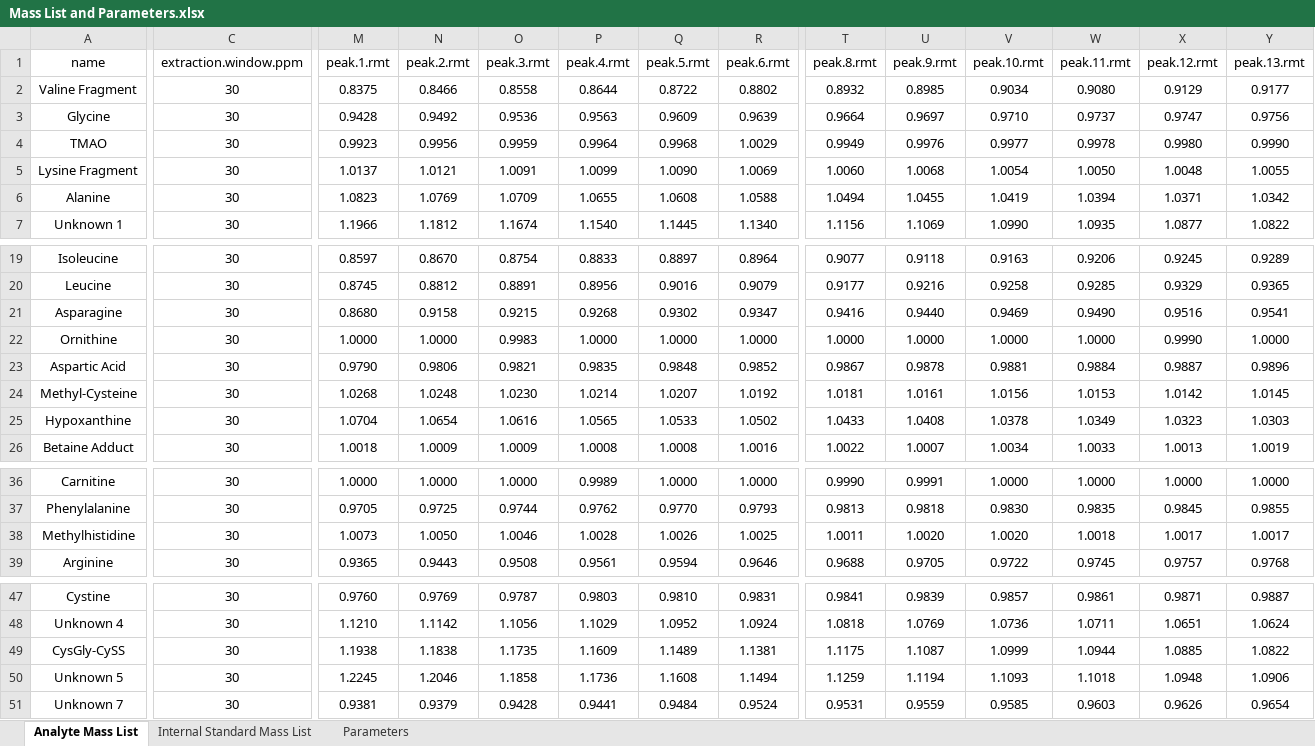
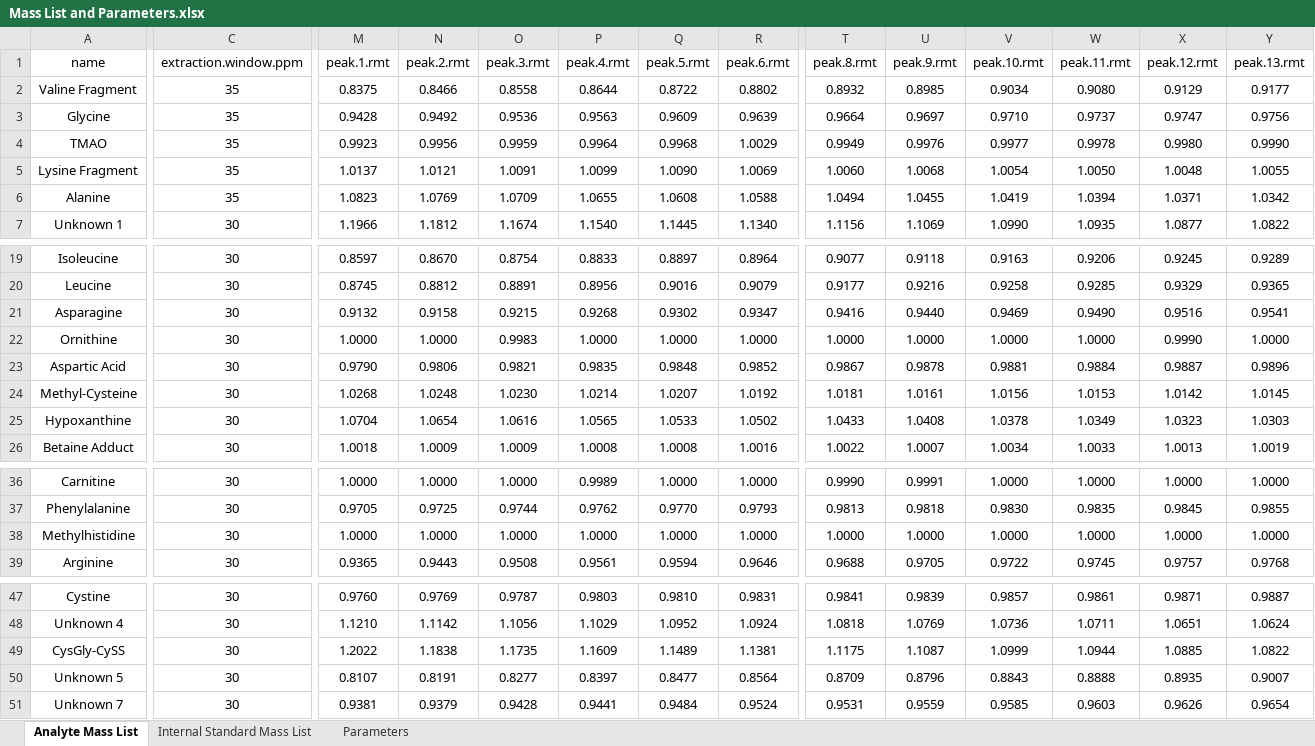
Before and after one commit to Erick-Helmeczi/PeakMeister, an Excel workbook: Mass List and Parameters.xlsx, sheet Analyte Mass List, drawn as a sheet; only a part is shown, gaps mark what is left out; values as stored, in another font and other column widths than the file's, no borders; the diff covers the shown part only; the diff names each change by its address in the sheet, - before the commit and + after, or states it on an @@ line.

Commit message:
Updated some RMTs

```diff
--- a/Mass List and Parameters.xlsx (sheet Analyte Mass List)
+++ b/Mass List and Parameters.xlsx (sheet Analyte Mass List)
-C2:C6 (extraction.window.ppm): 30
+C2:C6 (extraction.window.ppm): 35
-M21 (peak.1.rmt): 0.8680
+M21 (peak.1.rmt): 0.9132
-M38 (peak.1.rmt): 1.0073
+M38 (peak.1.rmt): 1.0000
-N38 (peak.2.rmt): 1.0050
+N38 (peak.2.rmt): 1.0000
-O38 (peak.3.rmt): 1.0046
+O38 (peak.3.rmt): 1.0000
-P38 (peak.4.rmt): 1.0028
+P38 (peak.4.rmt): 1.0000
-Q38 (peak.5.rmt): 1.0026
+Q38 (peak.5.rmt): 1.0000
-R38 (peak.6.rmt): 1.0025
+R38 (peak.6.rmt): 1.0000
-T38 (peak.8.rmt): 1.0011
+T38 (peak.8.rmt): 1.0000
-U38 (peak.9.rmt): 1.0020
+U38 (peak.9.rmt): 1.0000
-V38 (peak.10.rmt): 1.0020
+V38 (peak.10.rmt): 1.0000
-W38 (peak.11.rmt): 1.0018
+W38 (peak.11.rmt): 1.0000
-X38 (peak.12.rmt): 1.0017
+X38 (peak.12.rmt): 1.0000
-Y38 (peak.13.rmt): 1.0017
+Y38 (peak.13.rmt): 1.0000
-M49 (peak.1.rmt): 1.1938
+M49 (peak.1.rmt): 1.2022
-M50 (peak.1.rmt): 1.2245
+M50 (peak.1.rmt): 0.8107
-N50 (peak.2.rmt): 1.2046
+N50 (peak.2.rmt): 0.8191
-O50 (peak.3.rmt): 1.1858
+O50 (peak.3.rmt): 0.8277
-P50 (peak.4.rmt): 1.1736
+P50 (peak.4.rmt): 0.8397
-Q50 (peak.5.rmt): 1.1608
+Q50 (peak.5.rmt): 0.8477
-R50 (peak.6.rmt): 1.1494
+R50 (peak.6.rmt): 0.8564
-T50 (peak.8.rmt): 1.1259
+T50 (peak.8.rmt): 0.8709
-U50 (peak.9.rmt): 1.1194
+U50 (peak.9.rmt): 0.8796
-V50 (peak.10.rmt): 1.1093
+V50 (peak.10.rmt): 0.8843
-W50 (peak.11.rmt): 1.1018
+W50 (peak.11.rmt): 0.8888
-X50 (peak.12.rmt): 1.0948
+X50 (peak.12.rmt): 0.8935
-Y50 (peak.13.rmt): 1.0906
+Y50 (peak.13.rmt): 0.9007
```
Also changed, not shown: 3 edited cells elsewhere in this sheet, sheet Internal Standard Mass List.
